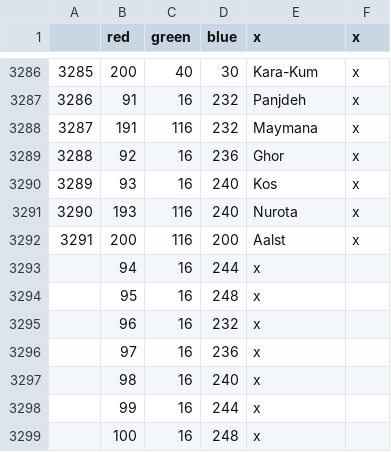
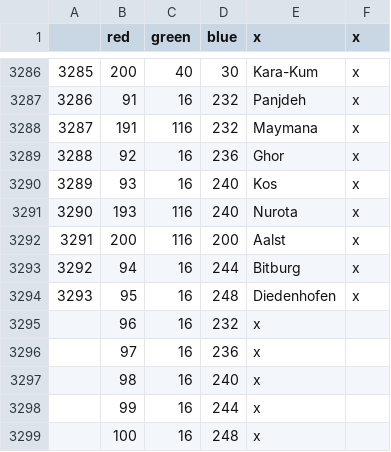
Before and after one commit to FeelsAtlasMan/Harald-s-Triumph-old-, a CSV file: [WIP]/[WIP]/map/definition.csv, drawn as a sheet; only a part is shown, gaps mark what is left out.

```diff
--- a/[WIP]/[WIP]/map/definition.csv
+++ b/[WIP]/[WIP]/map/definition.csv
@@ -3292,4 +3292,4 @@
 3291;200;116;200;Aalst;x
-;94;16;244;x
-;95;16;248;x
+3292;94;16;244;Bitburg;x
+3293;95;16;248;Diedenhofen;x
 ;96;16;232;x
```
Also changed, not shown: 11 other files.
